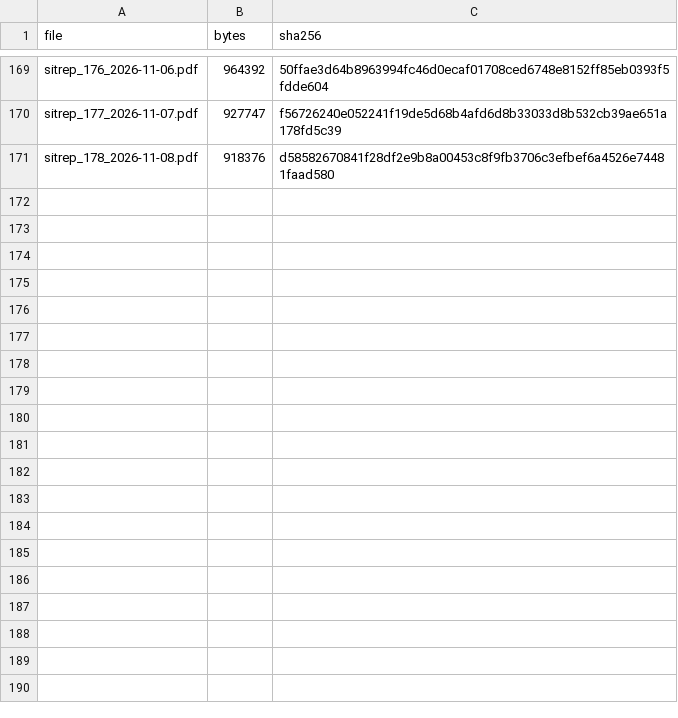
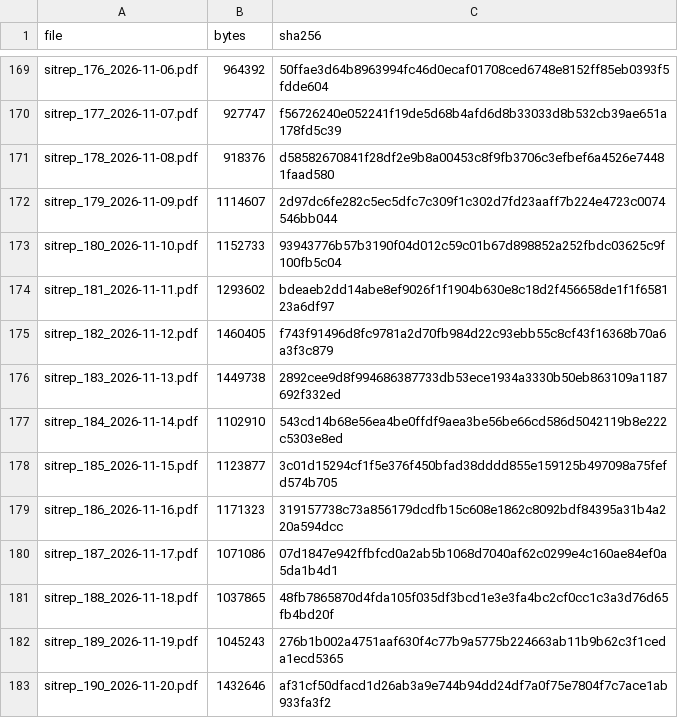
Before and after one commit to vsbuffalo/ebola-bdbv-data, a TSV file: data/raw/sitrep_pdfs.manifest.tsv, drawn as a sheet; only a part is shown, gaps mark what is left out.

```diff
--- a/data/raw/sitrep_pdfs.manifest.tsv
+++ b/data/raw/sitrep_pdfs.manifest.tsv
@@ -171 +171,13 @@ sitrep_177_2026-11-07.pdf	927747	f56726240e052241f19de5d68b4afd6d8b33033d8b532cb
 sitrep_178_2026-11-08.pdf	918376	d58582670841f28df2e9b8a00453c8f9fb3706c3efbef6a4526e74481faad580
+sitrep_179_2026-11-09.pdf	1114607	2d97dc6fe282c5ec5dfc7c309f1c302d7fd23aaff7b224e4723c0074546bb044
+sitrep_180_2026-11-10.pdf	1152733	93943776b57b3190f04d012c59c01b67d898852a252fbdc03625c9f100fb5c04
+sitrep_181_2026-11-11.pdf	1293602	bdeaeb2dd14abe8ef9026f1f1904b630e8c18d2f456658de1f1f658123a6df97
+sitrep_182_2026-11-12.pdf	1460405	f743f91496d8fc9781a2d70fb984d22c93ebb55c8cf43f16368b70a6a3f3c879
+sitrep_183_2026-11-13.pdf	1449738	2892cee9d8f994686387733db53ece1934a3330b50eb863109a1187692f332ed
+sitrep_184_2026-11-14.pdf	1102910	543cd14b68e56ea4be0ffdf9aea3be56be66cd586d5042119b8e222c5303e8ed
+sitrep_185_2026-11-15.pdf	1123877	3c01d15294cf1f5e376f450bfad38dddd855e159125b497098a75fefd574b705
+sitrep_186_2026-11-16.pdf	1171323	319157738c73a856179dcdfb15c608e1862c8092bdf84395a31b4a220a594dcc
+sitrep_187_2026-11-17.pdf	1071086	07d1847e942ffbfcd0a2ab5b1068d7040af62c0299e4c160ae84ef0a5da1b4d1
+sitrep_188_2026-11-18.pdf	1037865	48fb7865870d4fda105f035df3bcd1e3e3fa4bc2cf0cc1c3a3d76d65fb4bd20f
+sitrep_189_2026-11-19.pdf	1045243	276b1b002a4751aaf630f4c77b9a5775b224663ab11b9b62c3f1ceda1ecd5365
+sitrep_190_2026-11-20.pdf	1432646	af31cf50dfacd1d26ab3a9e744b94dd24df7a0f75e7804f7c7ace1ab933fa3f2
```
Also changed, not shown: data/raw/PROVENANCE.tsv, data/raw/insp_sitrep_index.tsv.
